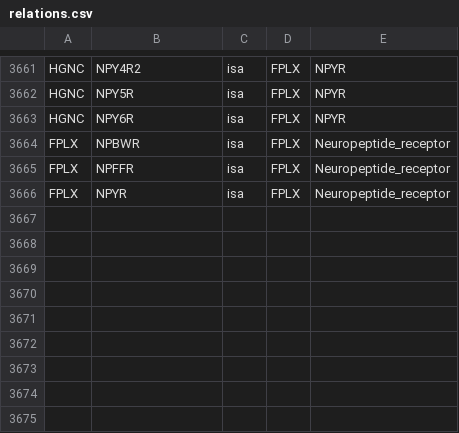
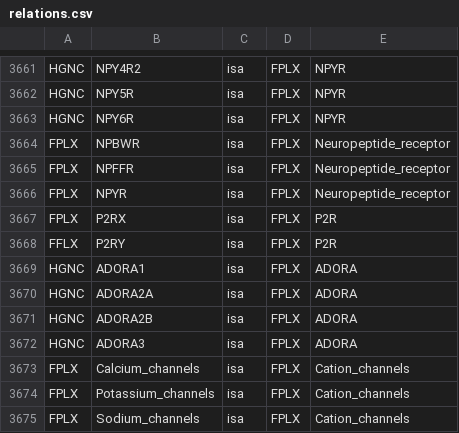
Before and after one commit to johnbachman/famplex, a CSV file: relations.csv, drawn as a sheet; only a part is shown, gaps mark what is left out; the diff names each change by its address in the sheet, - before the commit and + after, or states it on an @@ line.

Commit message:
Add relations for new entities

```diff
--- a/relations.csv
+++ b/relations.csv
+row 3667: FPLX | P2RX | isa | FPLX | P2R
+row 3668: FFLX | P2RY | isa | FPLX | P2R
+row 3669: HGNC | ADORA1 | isa | FPLX | ADORA
+row 3670: HGNC | ADORA2A | isa | FPLX | ADORA
+row 3671: HGNC | ADORA2B | isa | FPLX | ADORA
+row 3672: HGNC | ADORA3 | isa | FPLX | ADORA
+row 3673: FPLX | Calcium_channels | isa | FPLX | Cation_channels
+row 3674: FPLX | Potassium_channels | isa | FPLX | Cation_channels
+row 3675: FPLX | Sodium_channels | isa | FPLX | Cation_channels
```
